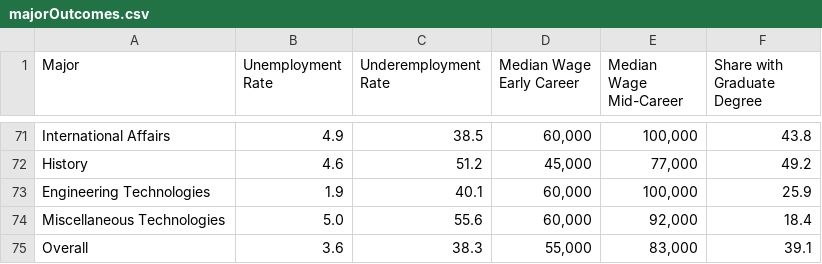
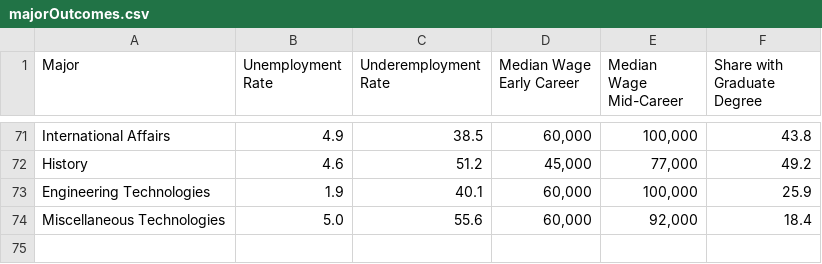
Before and after one commit to tg329/studentOutcomes, a CSV file: static/datasets/majorOutcomes.csv, drawn as a sheet; only a part is shown, gaps mark what is left out.

Commit message:
added major selections to the 2nd graph

```diff
--- a/static/datasets/majorOutcomes.csv
+++ b/static/datasets/majorOutcomes.csv
@@ -74,2 +74 @@ Engineering Technologies,1.9,40.1,"60,000","100,000",25.9
 Miscellaneous Technologies,5.0,55.6,"60,000","92,000",18.4
-Overall,3.6,38.3,"55,000","83,000",39.1
```
Also changed, not shown: 1 other file.
